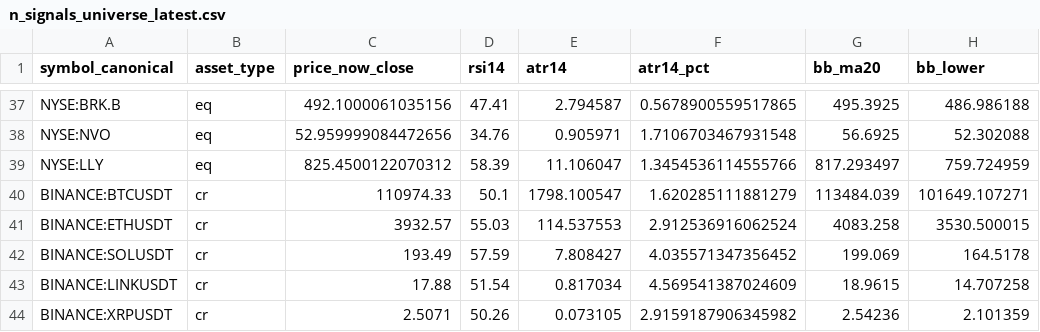
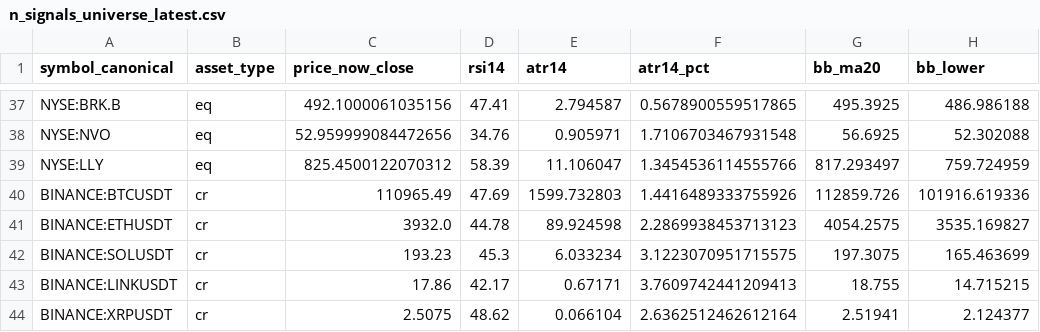
Before and after one commit to giuksbr/finance_automation, a CSV file: public/n_signals_universe_latest.csv, drawn as a sheet; only a part is shown, gaps mark what is left out; the diff covers the shown part only.

```diff
--- a/public/n_signals_universe_latest.csv
+++ b/public/n_signals_universe_latest.csv
@@ -39,6 +39,6 @@ NYSE:NVO,eq,52.959999084472656,34.76,0.905971,1.7106703467931548,56.6925,52.3020
 NYSE:LLY,eq,825.4500122070312,58.39,11.106047,1.3454536114555766,817.293497,759.724959
-BINANCE:BTCUSDT,cr,110974.33,50.1,1798.100547,1.620285111881279,113484.039,101649.107271
-BINANCE:ETHUSDT,cr,3932.57,55.03,114.537553,2.912536916062524,4083.258,3530.500015
-BINANCE:SOLUSDT,cr,193.49,57.59,7.808427,4.035571347356452,199.069,164.5178
-BINANCE:LINKUSDT,cr,17.88,51.54,0.817034,4.569541387024609,18.9615,14.707258
-BINANCE:XRPUSDT,cr,2.5071,50.26,0.073105,2.9159187906345982,2.54236,2.101359
+BINANCE:BTCUSDT,cr,110965.49,47.69,1599.732803,1.4416489333755926,112859.726,101916.619336
+BINANCE:ETHUSDT,cr,3932.0,44.78,89.924598,2.2869938453713123,4054.2575,3535.169827
+BINANCE:SOLUSDT,cr,193.23,45.3,6.033234,3.1223070951715575,197.3075,165.463699
+BINANCE:LINKUSDT,cr,17.86,42.17,0.67171,3.7609742441209413,18.755,14.715215
+BINANCE:XRPUSDT,cr,2.5075,48.62,0.066104,2.6362512462612164,2.51941,2.124377
```
Also changed, not shown: 78 edited cells elsewhere in this file, 9 other files.
